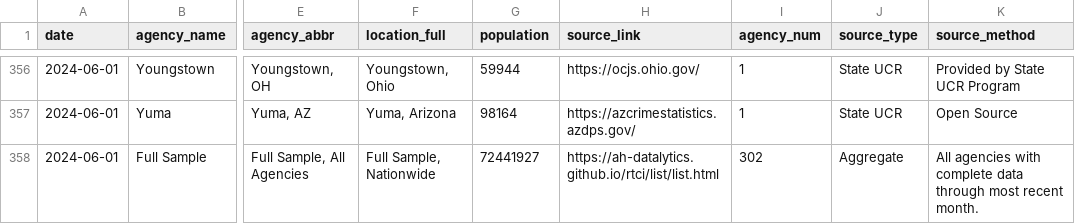
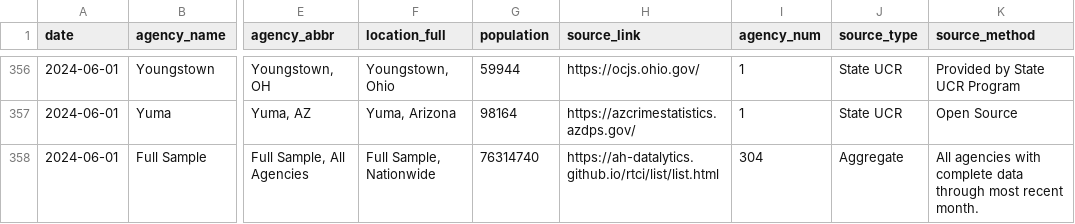
Before and after one commit to AH-Datalytics/rtci, a CSV file: docs/app_data/sources.csv, drawn as a sheet; only a part is shown, gaps mark what is left out; the diff covers the shown part only; the diff names each change by its address in the sheet, - before the commit and + after, or states it on an @@ line.

```diff
--- a/docs/app_data/sources.csv
+++ b/docs/app_data/sources.csv
-G358 (population): 72441927
+G358 (population): 76314740
-I358 (agency_num): 302
+I358 (agency_num): 304
```
Also changed, not shown: 12 edited cells elsewhere in this file, docs/app_data/full_table_data.csv, 1 other file.
